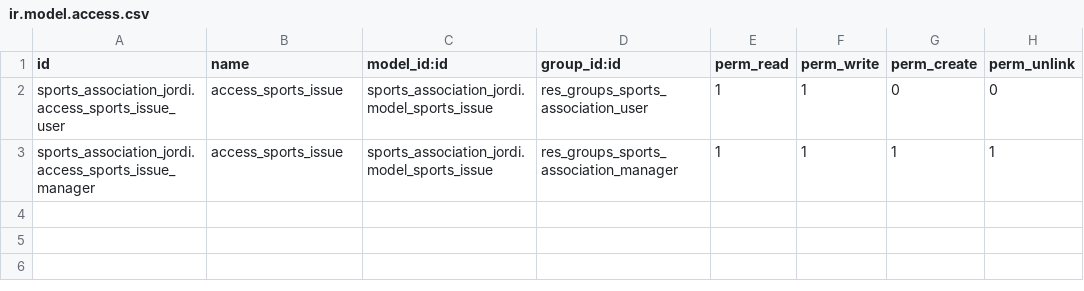
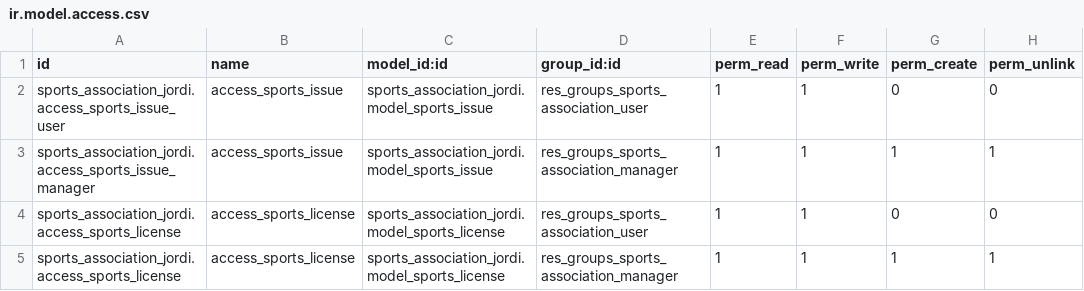
Before and after one commit to nachoserra-domatix/cursoaeodoo2024, a CSV file: sports_association_jordi/security/ir.model.access.csv, drawn as a sheet.

Commit message:
ADD some data to license model

```diff
--- a/sports_association_jordi/security/ir.model.access.csv
+++ b/sports_association_jordi/security/ir.model.access.csv
@@ -3 +3,3 @@ sports_association_jordi.access_sports_issue_user,access_sports_issue,sports_ass
 sports_association_jordi.access_sports_issue_manager,access_sports_issue,sports_association_jordi.model_sports_issue,res_groups_sports_association_manager,1,1,1,1
+sports_association_jordi.access_sports_license,access_sports_license,sports_association_jordi.model_sports_license,res_groups_sports_association_user,1,1,0,0
+sports_association_jordi.access_sports_license,access_sports_license,sports_association_jordi.model_sports_license,res_groups_sports_association_manager,1,1,1,1
```
Also changed, not shown: 4 other files.
